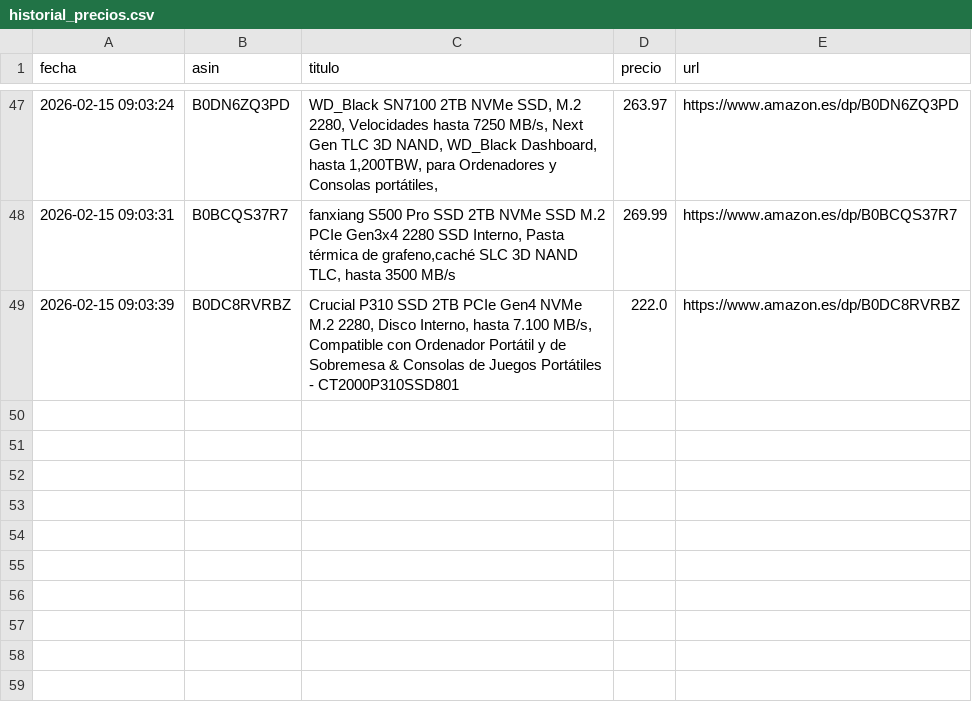
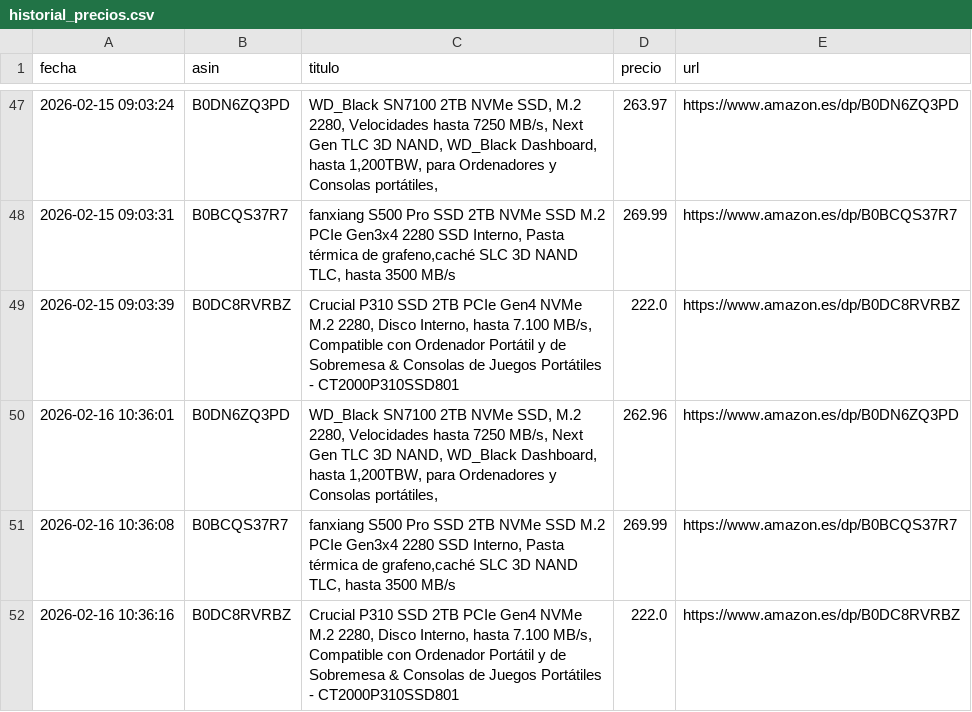
Before and after one commit to nitram05ccb/amazon-tracker, a CSV file: historial_precios.csv, drawn as a sheet; only a part is shown, gaps mark what is left out.

```diff
--- a/historial_precios.csv
+++ b/historial_precios.csv
@@ -49 +49,4 @@ fecha,asin,titulo,precio,url
 2026-02-15 09:03:39,B0DC8RVRBZ,"Crucial P310 SSD 2TB PCIe Gen4 NVMe M.2 2280, Disco Interno, hasta 7.100 MB/s, Compatible con Ordenador Portátil y de Sobremesa & Consolas de Juegos Portátiles - CT2000P310SSD801",222.0,https://www.amazon.es/dp/B0DC8RVRBZ
+2026-02-16 10:36:01,B0DN6ZQ3PD,"WD_Black SN7100 2TB NVMe SSD, M.2 2280, Velocidades hasta 7250 MB/s, Next Gen TLC 3D NAND, WD_Black Dashboard, hasta 1,200TBW, para Ordenadores y Consolas portátiles,",262.96,https://www.amazon.es/dp/B0DN6ZQ3PD
+2026-02-16 10:36:08,B0BCQS37R7,"fanxiang S500 Pro SSD 2TB NVMe SSD M.2 PCIe Gen3x4 2280 SSD Interno, Pasta térmica de grafeno,caché SLC 3D NAND TLC, hasta 3500 MB/s",269.99,https://www.amazon.es/dp/B0BCQS37R7
+2026-02-16 10:36:16,B0DC8RVRBZ,"Crucial P310 SSD 2TB PCIe Gen4 NVMe M.2 2280, Disco Interno, hasta 7.100 MB/s, Compatible con Ordenador Portátil y de Sobremesa & Consolas de Juegos Portátiles - CT2000P310SSD801",222.0,https://www.amazon.es/dp/B0DC8RVRBZ
```
